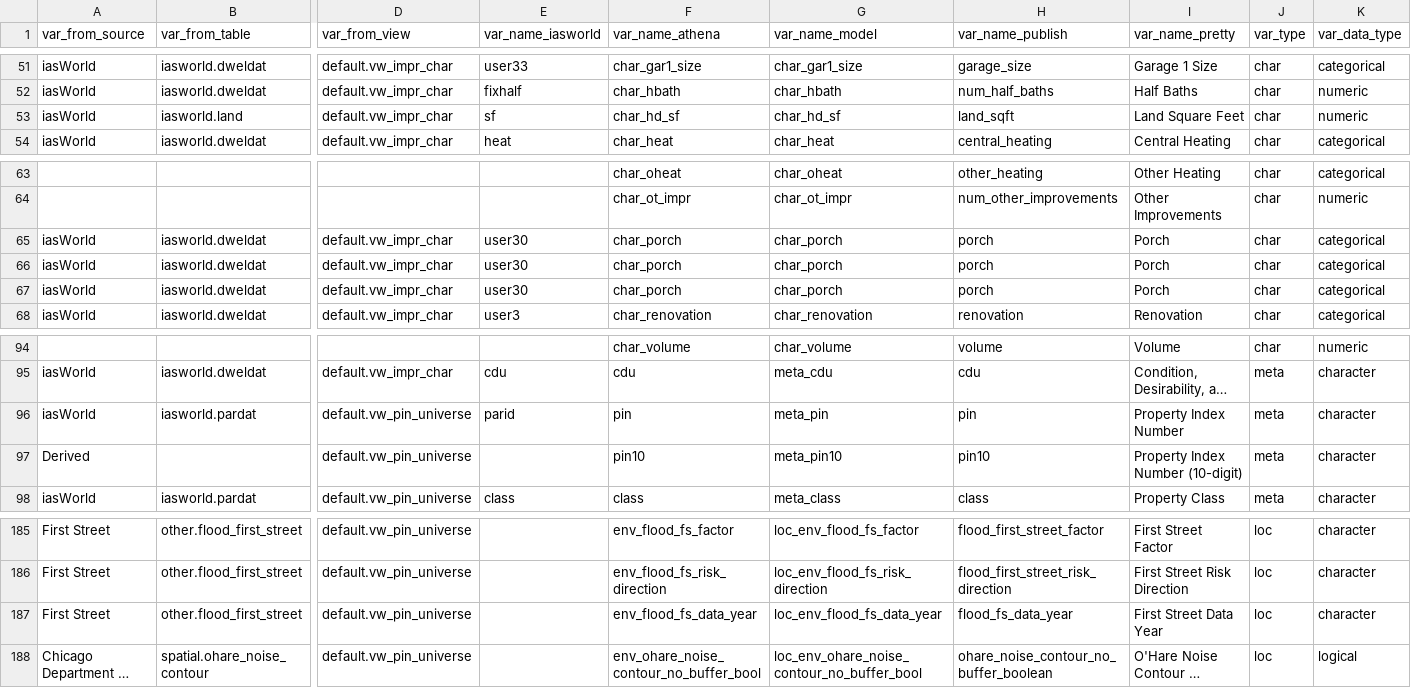
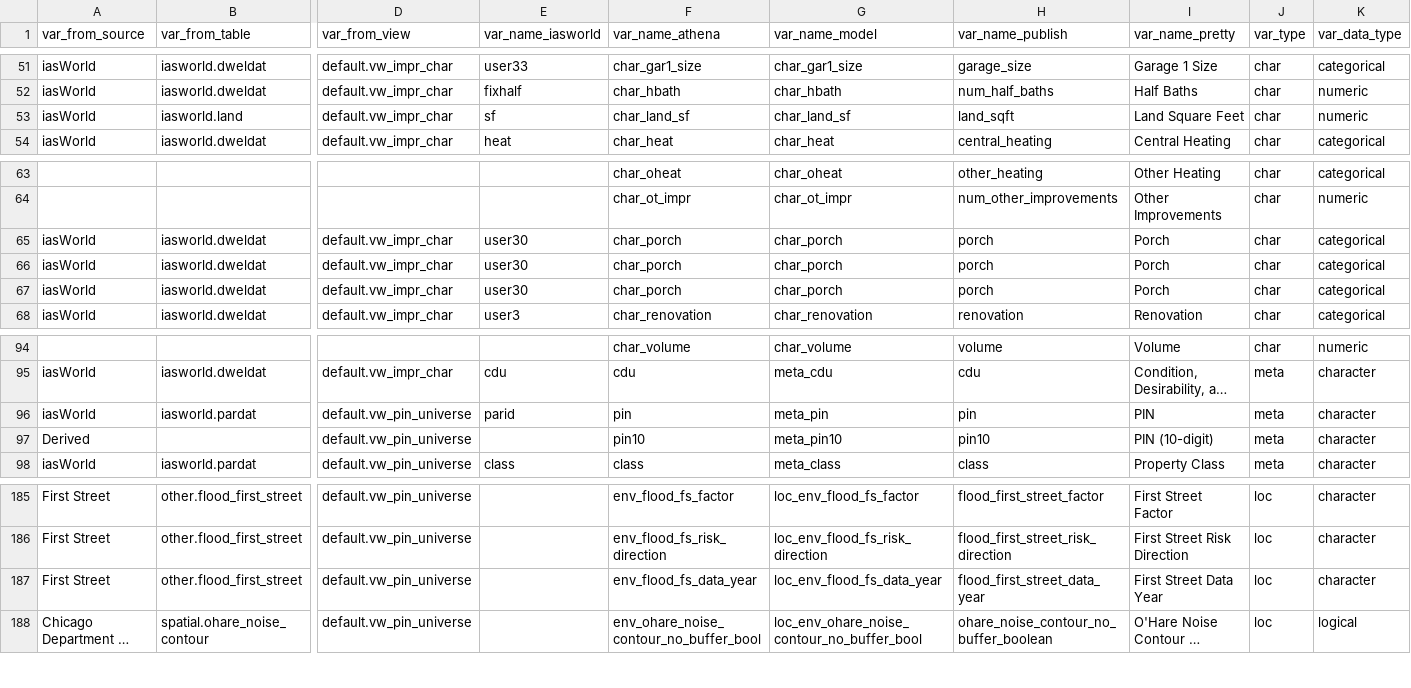
Before and after one commit to ccao-data/ccao, a CSV file: data-raw/vars_dict.csv, drawn as a sheet; only a part is shown, gaps mark what is left out; long unchanged cells end in …; removed rows and columns are numbered as before the commit, all else as after; rows hold the shown columns only; the diff names each change by its address in the sheet, - before the commit and + after, or states it on an @@ line.

```diff
--- a/data-raw/vars_dict.csv
+++ b/data-raw/vars_dict.csv
-F53 (var_name_athena): char_hd_sf
+F53 (var_name_athena): char_land_sf
-G53 (var_name_model): char_hd_sf
+G53 (var_name_model): char_land_sf
+row 65: iasWorld | iasworld.dweldat | default.vw_impr_char | user30 | char_porch | char_porch | porch | Porch | char | categorical
-row 67: iasWorld | iasworld.dweldat | default.vw_impr_char | user30 | char_porch | char_porch | porch | Porch | char | categorical
-I96 (var_name_pretty): Property Index Number
+I96 (var_name_pretty): PIN
-I97 (var_name_pretty): Property Index Number (10-digit)
+I97 (var_name_pretty): PIN (10-digit)
-H187 (var_name_publish): flood_fs_data_year
+H187 (var_name_publish): flood_first_street_data_year
```
Also changed, not shown: 1 other file.
